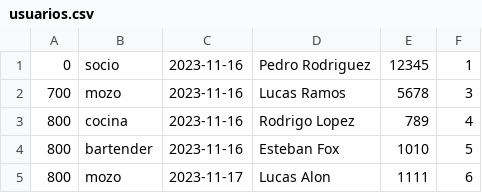
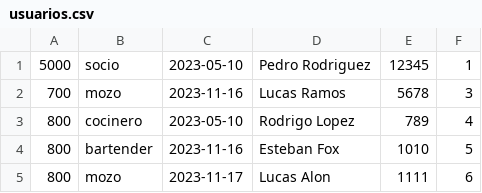
Before and after one commit to facundoaranda2002/tp_laboratorio_3, a CSV file: app/csv/usuarios.csv, drawn as a sheet.

```diff
--- a/app/csv/usuarios.csv
+++ b/app/csv/usuarios.csv
@@ -1,4 +1,4 @@
-0,socio,2023-11-16,"Pedro Rodriguez",12345,1
+5000,socio,2023-05-10,"Pedro Rodriguez",12345,1
 700,mozo,2023-11-16,"Lucas Ramos",5678,3
-800,cocina,2023-11-16,"Rodrigo Lopez",789,4
+800,cocinero,2023-05-10,"Rodrigo Lopez",789,4
 800,bartender,2023-11-16,"Esteban Fox",1010,5
```
Also changed, not shown: 8 other files.
